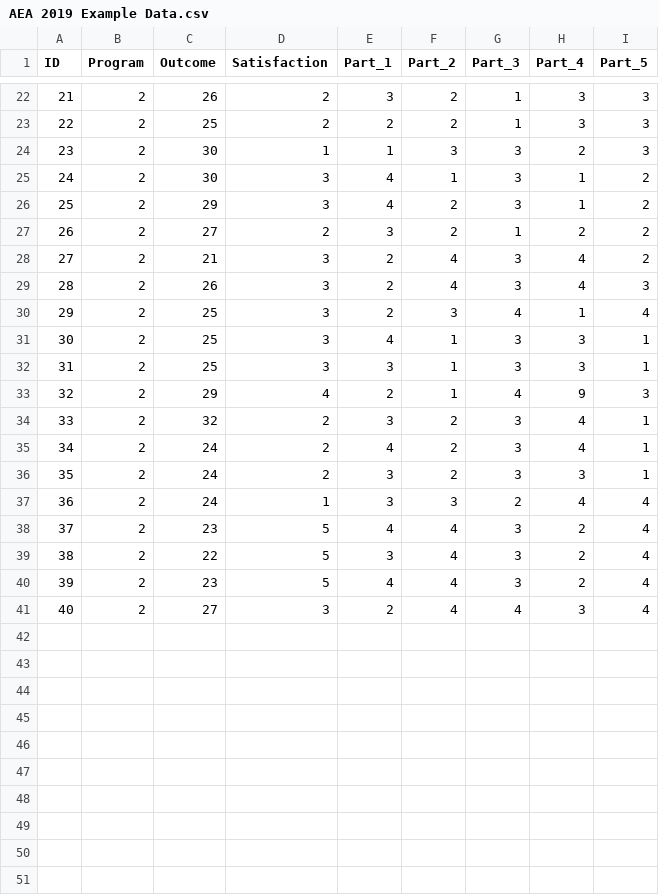
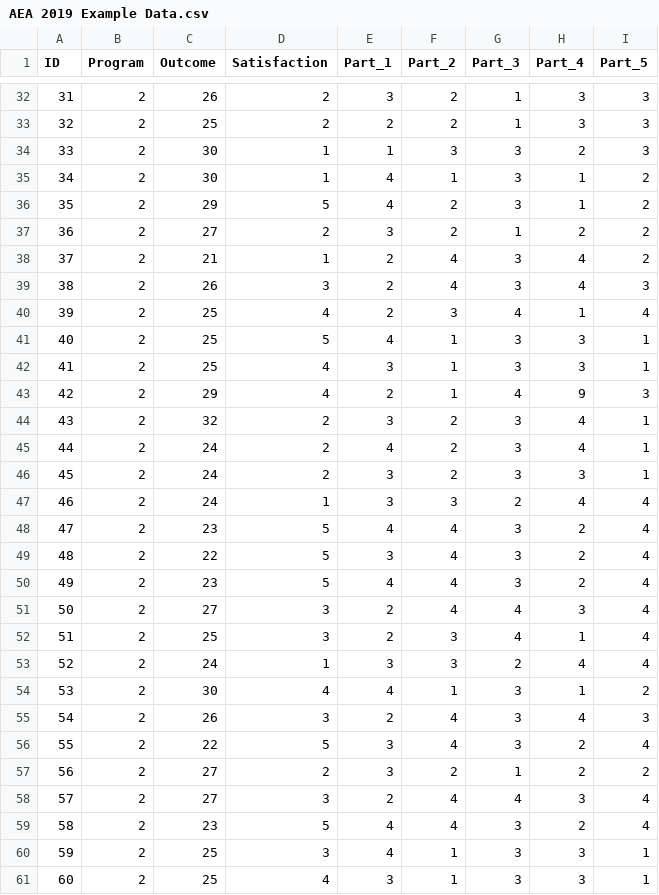
Before and after one commit to EricEinspruch/AEA-2019, a CSV file: AEA 2019 Example Data.csv, drawn as a sheet; only a part is shown, gaps mark what is left out; addresses are those after the commit; the diff covers the shown part only; the diff names each change by its address in the sheet, - before the commit and + after, or states it on an @@ line.

```diff
--- a/AEA 2019 Example Data.csv
+++ b/AEA 2019 Example Data.csv
@@ column A (ID) renumbered between rows 32 and 51 @@
-D35 (Satisfaction): 3
+D35 (Satisfaction): 1
-D36 (Satisfaction): 3
+D36 (Satisfaction): 5
-D38 (Satisfaction): 3
+D38 (Satisfaction): 1
-D40 (Satisfaction): 3
+D40 (Satisfaction): 4
-D41 (Satisfaction): 3
+D41 (Satisfaction): 5
-D42 (Satisfaction): 3
+D42 (Satisfaction): 4
+row 52: 51 | 2 | 25 | 3 | 2 | 3 | 4 | 1 | 4
+row 53: 52 | 2 | 24 | 1 | 3 | 3 | 2 | 4 | 4
+row 54: 53 | 2 | 30 | 4 | 4 | 1 | 3 | 1 | 2
+row 55: 54 | 2 | 26 | 3 | 2 | 4 | 3 | 4 | 3
+row 56: 55 | 2 | 22 | 5 | 3 | 4 | 3 | 2 | 4
+row 57: 56 | 2 | 27 | 2 | 3 | 2 | 1 | 2 | 2
+row 58: 57 | 2 | 27 | 3 | 2 | 4 | 4 | 3 | 4
+row 59: 58 | 2 | 23 | 5 | 4 | 4 | 3 | 2 | 4
+row 60: 59 | 2 | 25 | 3 | 4 | 1 | 3 | 3 | 1
+row 61: 60 | 2 | 25 | 4 | 3 | 1 | 3 | 3 | 1
```
Also changed, not shown: 10 added rows and 10 edited cells elsewhere in this file, 1 other file.
